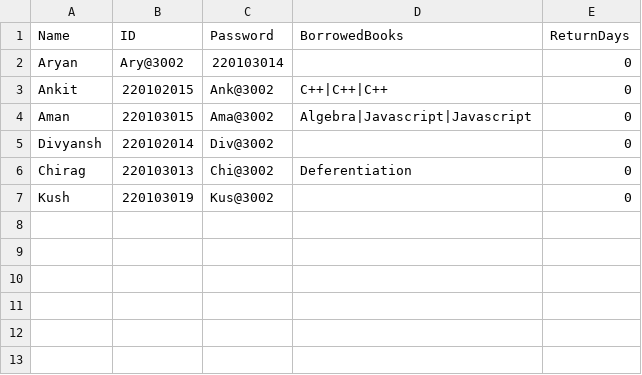
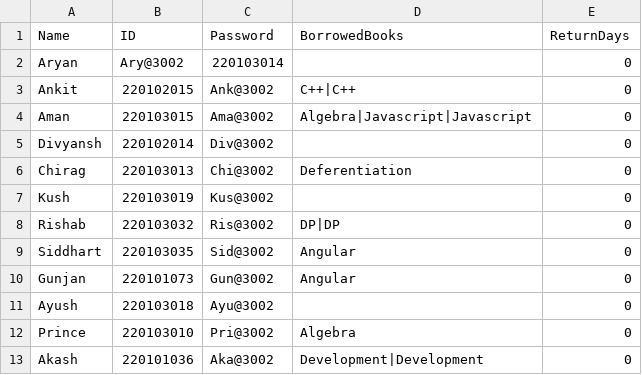
Before and after one commit to Aryankashyap3002/LibraryManagementGUI, a CSV file: students.csv, drawn as a sheet.

Commit message:
Borrowing is completed for students

```diff
--- a/students.csv
+++ b/students.csv
@@ -2,3 +2,3 @@ Name,ID,Password,BorrowedBooks,ReturnDays
 Aryan,Ary@3002,220103014,,0
-Ankit,220102015,Ank@3002,C++|C++|C++,0
+Ankit,220102015,Ank@3002,C++|C++,0
 Aman,220103015,Ama@3002,Algebra|Javascript|Javascript,0
@@ -7 +7,7 @@ Chirag,220103013,Chi@3002,Deferentiation,0
 Kush,220103019,Kus@3002,,0
+Rishab,220103032,Ris@3002,DP|DP,0
+Siddhart,220103035,Sid@3002,Angular,0
+Gunjan,220101073,Gun@3002,Angular,0
+Ayush,220103018,Ayu@3002,,0
+Prince,220103010,Pri@3002,Algebra,0
+Akash,220101036,Aka@3002,Development|Development,0
```
Also changed, not shown: books.csv, 5 other files.
